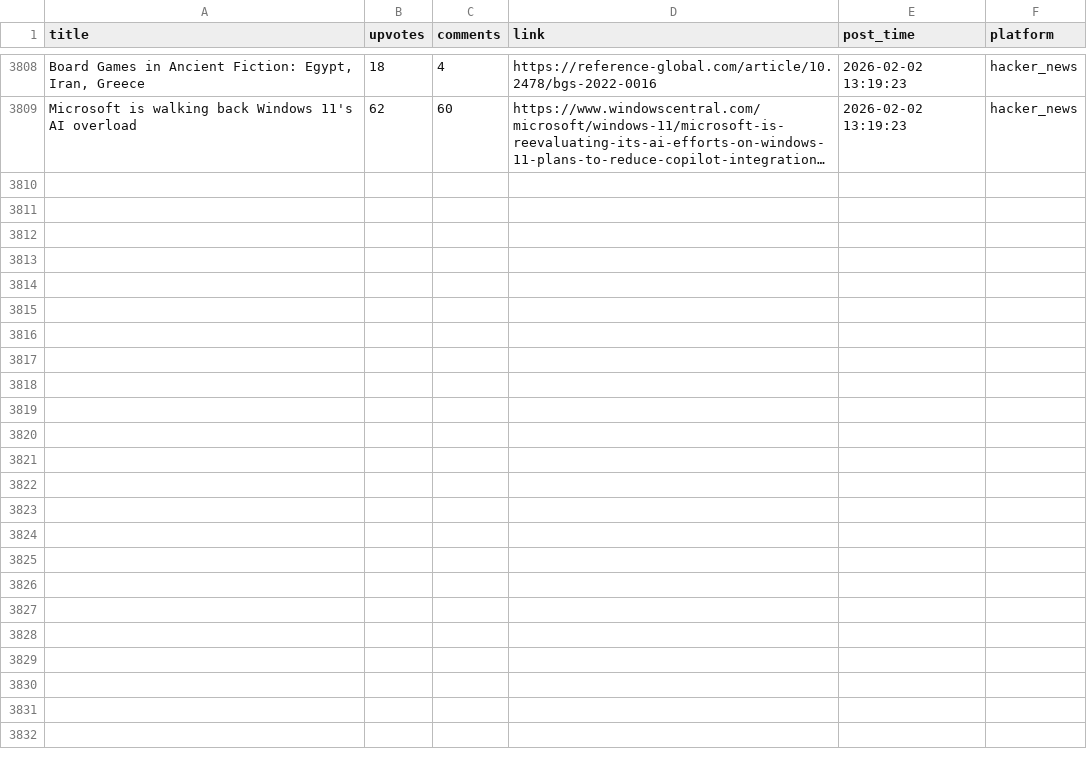
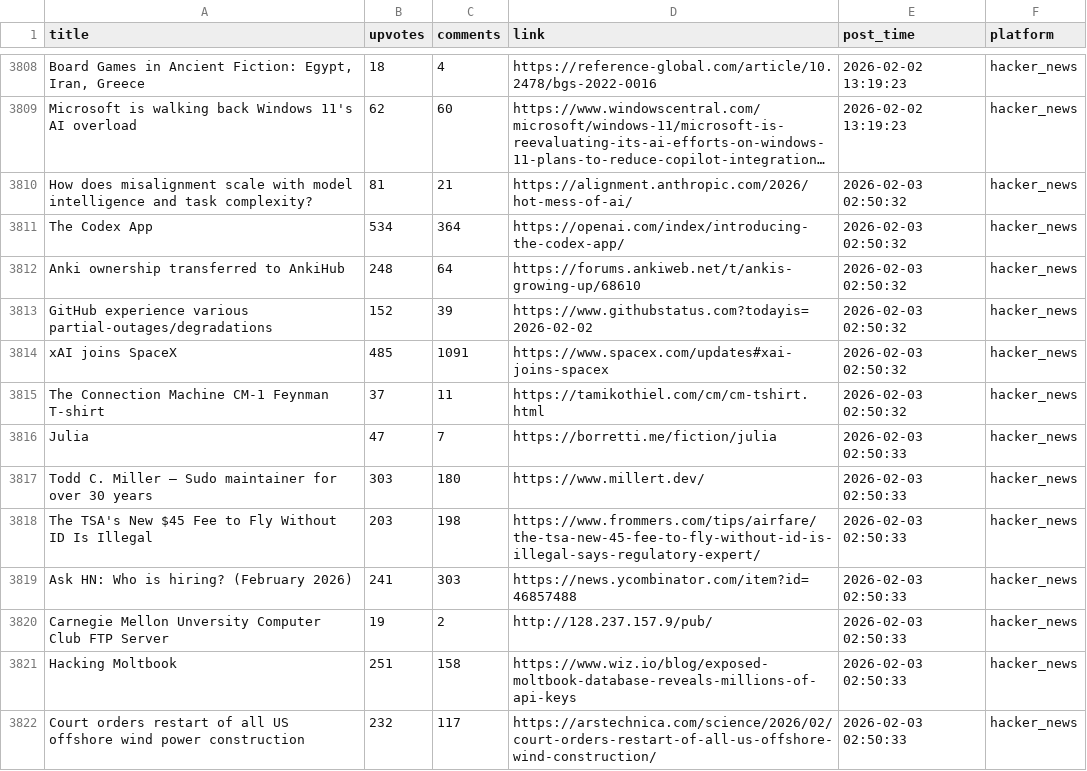
Before and after one commit to codemmaann/web-scrapping-project, a CSV file: clean_data/hn_cleaned.csv, drawn as a sheet; only a part is shown, gaps mark what is left out; long unchanged cells end in …; the diff covers the shown part only; the diff names each change by its address in the sheet, - before the commit and + after, or states it on an @@ line.

```diff
--- a/clean_data/hn_cleaned.csv
+++ b/clean_data/hn_cleaned.csv
+row 3810: How does misalignment scale with model intelligence and task complexity? | 81 | 21 | https://alignment.anthropic.com/2026/hot-mess-of-ai/ | 2026-02-03 02:50:32 | hacker_news
+row 3811: The Codex App | 534 | 364 | https://openai.com/index/introducing-the-codex-app/ | 2026-02-03 02:50:32 | hacker_news
+row 3812: Anki ownership transferred to AnkiHub | 248 | 64 | https://forums.ankiweb.net/t/ankis-growing-up/68610 | 2026-02-03 02:50:32 | hacker_news
+row 3813: GitHub experience various partial-outages/degradations | 152 | 39 | https://www.githubstatus.com?todayis=2026-02-02 | 2026-02-03 02:50:32 | hacker_news
+row 3814: xAI joins SpaceX | 485 | 1091 | https://www.spacex.com/updates#xai-joins-spacex | 2026-02-03 02:50:32 | hacker_news
+row 3815: The Connection Machine CM-1 Feynman T-shirt | 37 | 11 | https://tamikothiel.com/cm/cm-tshirt.html | 2026-02-03 02:50:32 | hacker_news
+row 3816: Julia | 47 | 7 | https://borretti.me/fiction/julia | 2026-02-03 02:50:33 | hacker_news
+row 3817: Todd C. Miller – Sudo maintainer for over 30 years | 303 | 180 | https://www.millert.dev/ | 2026-02-03 02:50:33 | hacker_news
+row 3818: The TSA's New $45 Fee to Fly Without ID Is Illegal | 203 | 198 | https://www.frommers.com/tips/airfare/the-tsa-new-45-fee-to-fly-without-id-is-illegal-says-regulatory-expert/ | 2026-02-03 02:50:33 | hacker_news
+row 3819: Ask HN: Who is hiring? (February 2026) | 241 | 303 | https://news.ycombinator.com/item?id=46857488 | 2026-02-03 02:50:33 | hacker_news
+row 3820: Carnegie Mellon Unversity Computer Club FTP Server | 19 | 2 | http://128.237.157.9/pub/ | 2026-02-03 02:50:33 | hacker_news
+row 3821: Hacking Moltbook | 251 | 158 | https://www.wiz.io/blog/exposed-moltbook-database-reveals-millions-of-api-keys | 2026-02-03 02:50:33 | hacker_news
+row 3822: Court orders restart of all US offshore wind power construction | 232 | 117 | https://arstechnica.com/science/2026/02/court-orders-restart-of-all-us-offshore-wind-construction/ | 2026-02-03 02:50:33 | hacker_news
```
Also changed, not shown: 13 added rows elsewhere in this file, clean_data/lobsters_clean.csv, raw_data/hn.csv, 11 other files.
